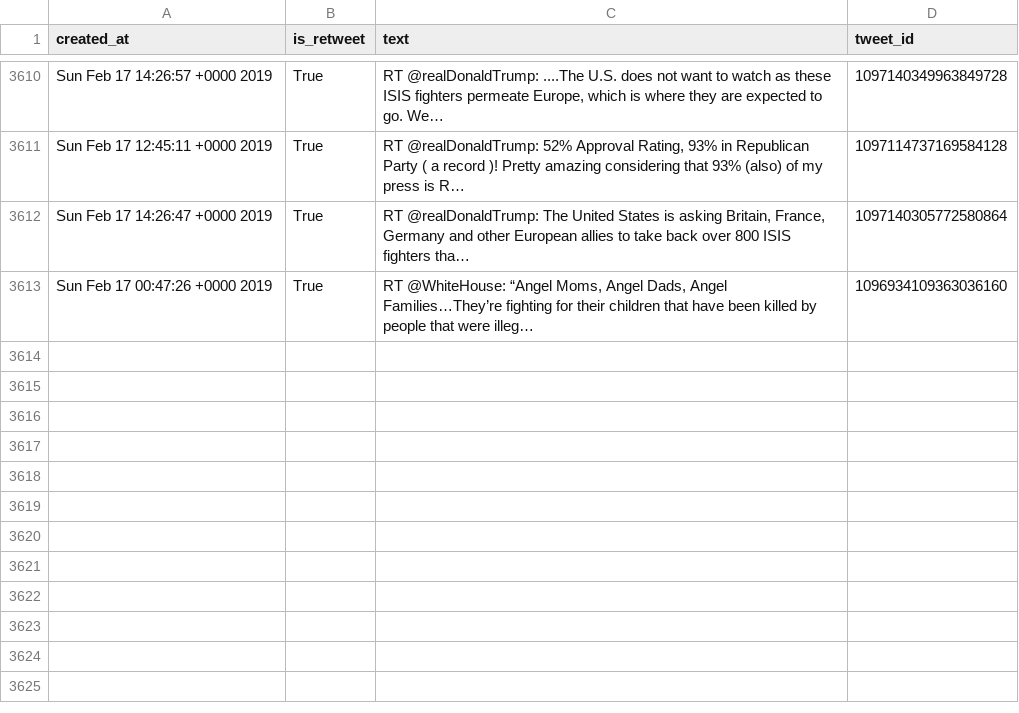
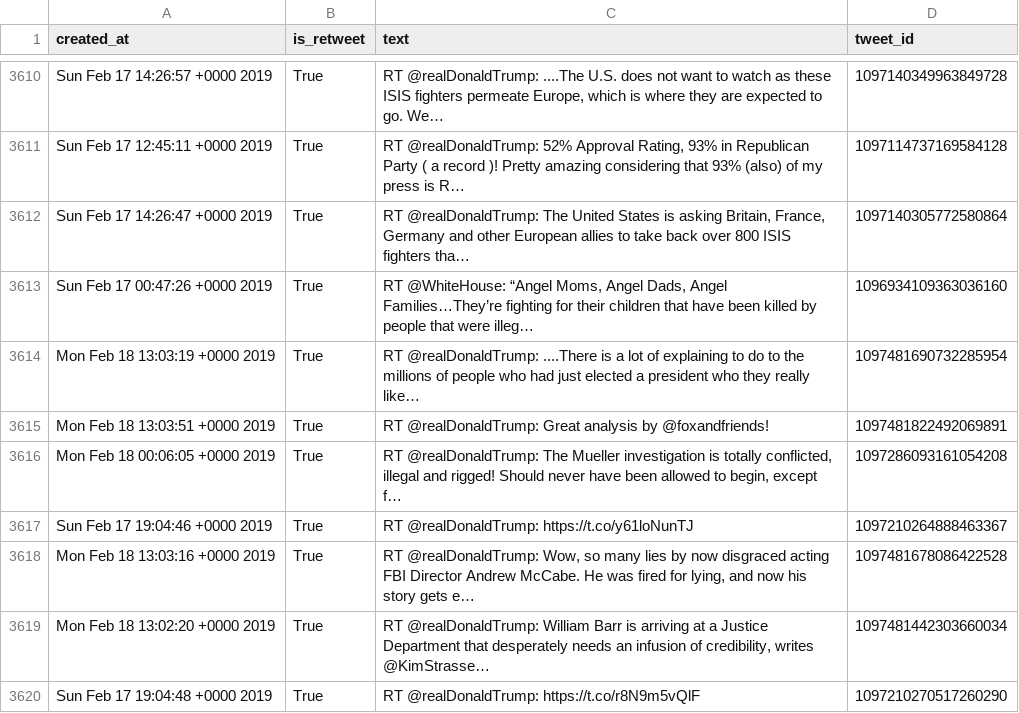
Before and after one commit to cpenalobel/sportsdata, a CSV file: twets/potus.csv, drawn as a sheet; only a part is shown, gaps mark what is left out; the diff names each change by its address in the sheet, - before the commit and + after, or states it on an @@ line.

```diff
--- a/twets/potus.csv
+++ b/twets/potus.csv
+row 3614: Mon Feb 18 13:03:19 +0000 2019 | True | RT @realDonaldTrump: ....There is a lot of explaining to do to the millions of people who had just elected a president who they really like… | 1097481690732285954
+row 3615: Mon Feb 18 13:03:51 +0000 2019 | True | RT @realDonaldTrump: Great analysis by @foxandfriends! | 1097481822492069891
+row 3616: Mon Feb 18 00:06:05 +0000 2019 | True | RT @realDonaldTrump: The Mueller investigation is totally conflicted, illegal and rigged! Should never have been allowed to begin, except f… | 1097286093161054208
+row 3617: Sun Feb 17 19:04:46 +0000 2019 | True | RT @realDonaldTrump: https://t.co/y61loNunTJ | 1097210264888463367
+row 3618: Mon Feb 18 13:03:16 +0000 2019 | True | RT @realDonaldTrump: Wow, so many lies by now disgraced acting FBI Director Andrew McCabe. He was fired for lying, and now his story gets e… | 1097481678086422528
+row 3619: Mon Feb 18 13:02:20 +0000 2019 | True | RT @realDonaldTrump: William Barr is arriving at a Justice Department that desperately needs an infusion of credibility, writes @KimStrasse… | 1097481442303660034
+row 3620: Sun Feb 17 19:04:48 +0000 2019 | True | RT @realDonaldTrump: https://t.co/r8N9m5vQlF | 1097210270517260290
```
Also changed, not shown: twets/realdonaldtrump.csv, twets/vp.csv, 1 other file.
